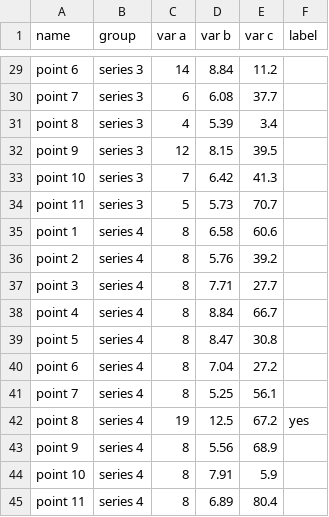
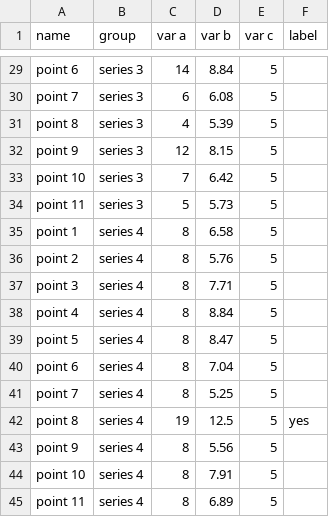
Before and after one commit to ft-interactive/visual-vocabulary-templates, a CSV file: scatter/data.csv, drawn as a sheet; only a part is shown, gaps mark what is left out; the diff covers the shown part only; the diff names each change by its address in the sheet, - before the commit and + after, or states it on an @@ line.

```diff
--- a/scatter/data.csv
+++ b/scatter/data.csv
-E29 (var c): 11.2
+E29 (var c): 5
-E30 (var c): 37.7
+E30 (var c): 5
-E31 (var c): 3.4
+E31 (var c): 5
-E32 (var c): 39.5
+E32 (var c): 5
-E33 (var c): 41.3
+E33 (var c): 5
-E34 (var c): 70.7
+E34 (var c): 5
-E35 (var c): 60.6
+E35 (var c): 5
-E36 (var c): 39.2
+E36 (var c): 5
-E37 (var c): 27.7
+E37 (var c): 5
-E38 (var c): 66.7
+E38 (var c): 5
-E39 (var c): 30.8
+E39 (var c): 5
-E40 (var c): 27.2
+E40 (var c): 5
-E41 (var c): 56.1
+E41 (var c): 5
-E42 (var c): 67.2
+E42 (var c): 5
-E43 (var c): 68.9
+E43 (var c): 5
-E44 (var c): 5.9
+E44 (var c): 5
-E45 (var c): 80.4
+E45 (var c): 5
```
Also changed, not shown: 27 edited cells elsewhere in this file, 2 other files.
